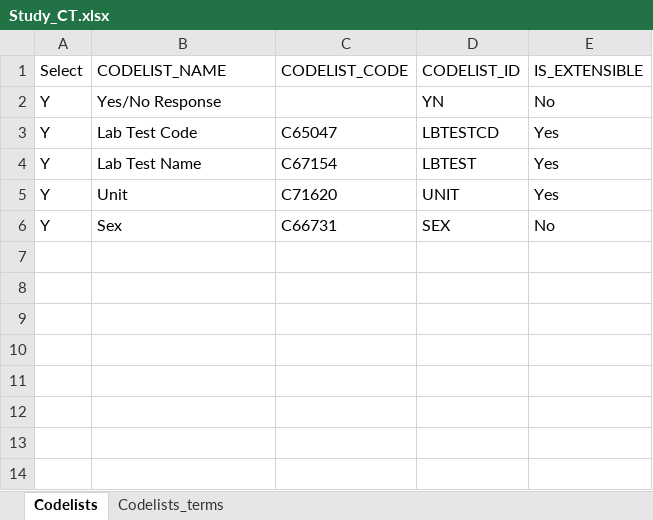
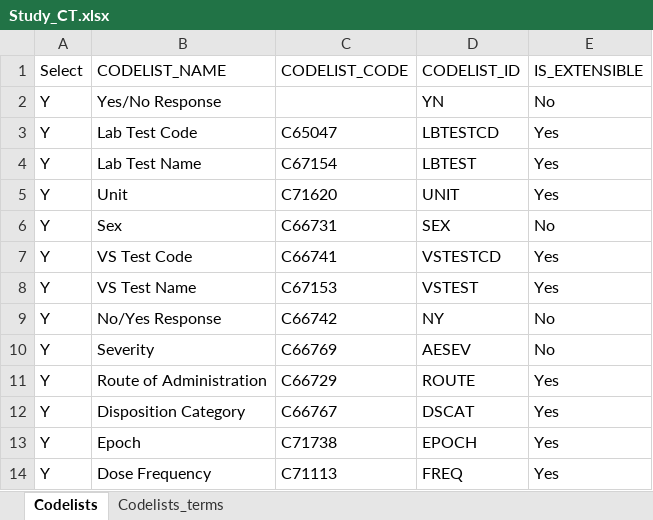
Before and after one commit to chiara-cattani/sdtm-builder, an Excel workbook: inst/extdata/starter_kit/Study_CT.xlsx, sheet Codelists, drawn as a sheet; values as stored, in another font and other column widths than the file's, no borders; the diff names each change by its address in the sheet, - before the commit and + after, or states it on an @@ line.

```diff
--- a/inst/extdata/starter_kit/Study_CT.xlsx (sheet Codelists)
+++ b/inst/extdata/starter_kit/Study_CT.xlsx (sheet Codelists)
+row 7: Y | VS Test Code | C66741 | VSTESTCD | Yes
+row 8: Y | VS Test Name | C67153 | VSTEST | Yes
+row 9: Y | No/Yes Response | C66742 | NY | No
+row 10: Y | Severity | C66769 | AESEV | No
+row 11: Y | Route of Administration | C66729 | ROUTE | Yes
+row 12: Y | Disposition Category | C66767 | DSCAT | Yes
+row 13: Y | Epoch | C71738 | EPOCH | Yes
+row 14: Y | Dose Frequency | C71113 | FREQ | Yes
```
Also changed, not shown: sheet Codelists_terms, inst/extdata/starter_kit/Study_Metadata.xlsx, 8 other files.
